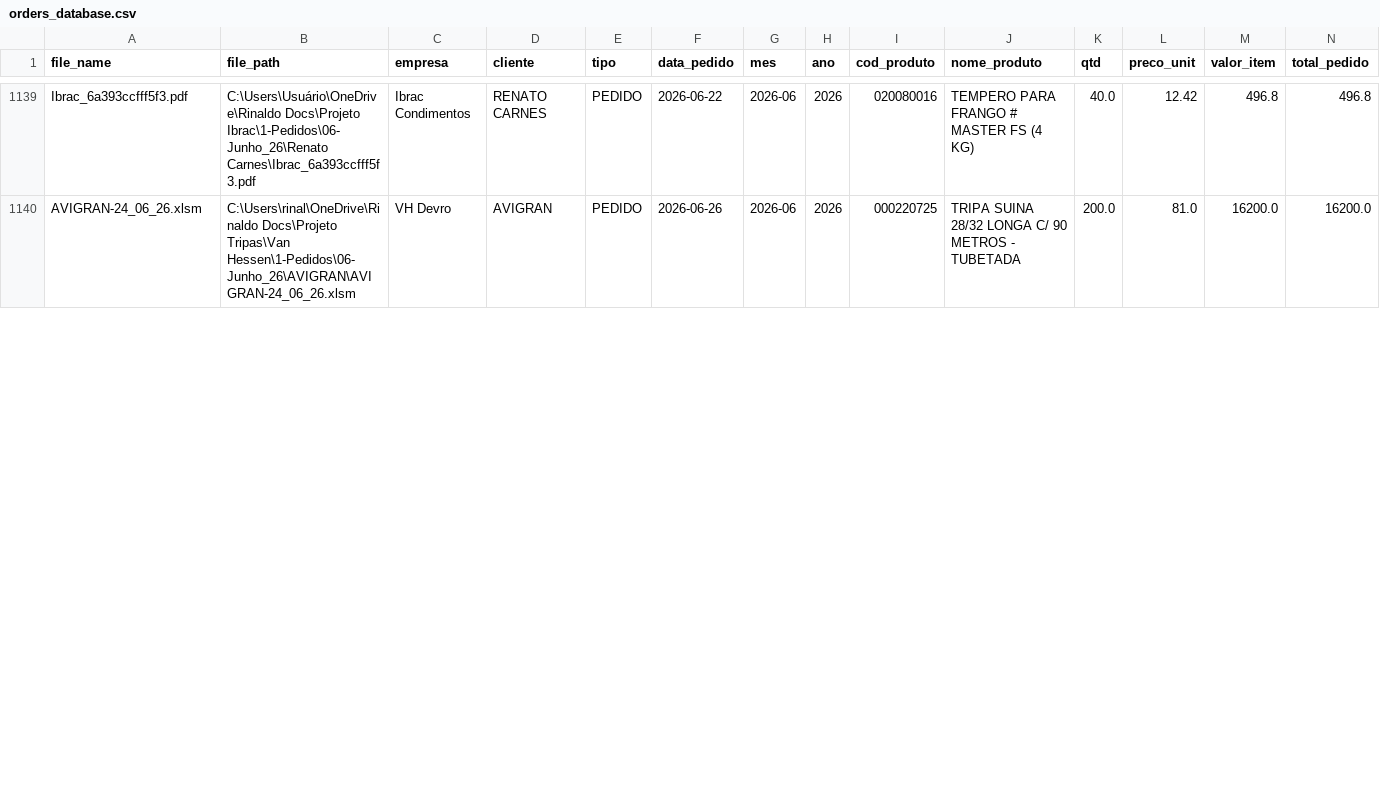
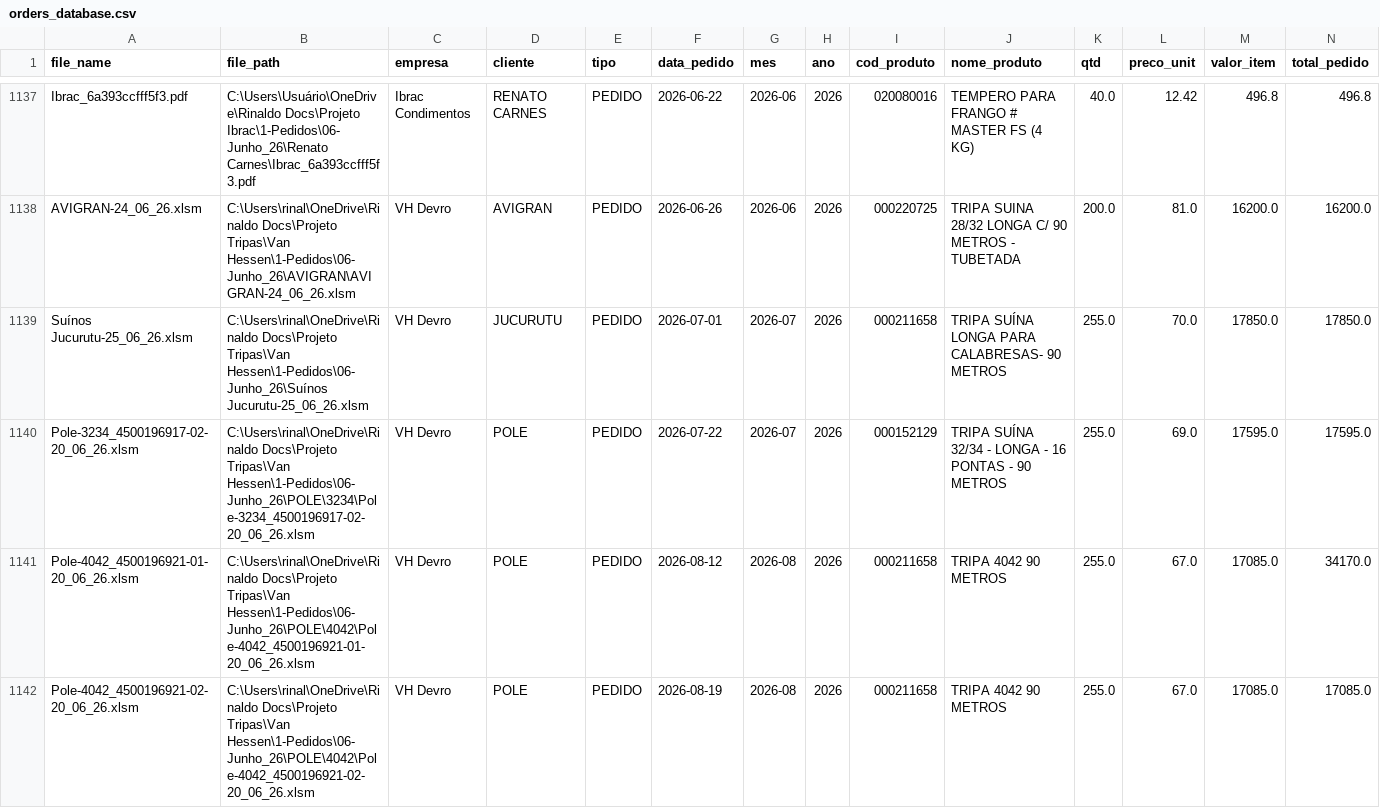
Before and after one commit to KnowHowRep/DashBoard-KnowHow-, a CSV file: orders_database.csv, drawn as a sheet; only a part is shown, gaps mark what is left out; rows hold the shown columns only; the diff covers the shown part only; the diff names each change by its address in the sheet, - before the commit and + after, or states it on an @@ line.

```diff
--- a/orders_database.csv
+++ b/orders_database.csv
+row 1139: Suínos Jucurutu-25_06_26.xlsm | C:\Users\rinal\OneDrive\Rinaldo Docs\Projeto Tripas\Van Hessen\1-Pedidos\06-Junho_26\Suínos Jucurutu-25_06_26.xlsm | VH Devro | JUCURUTU | PEDIDO | 2026-07-01 | 2026-07 | 2026 | 000211658 | TRIPA SUÍNA LONGA PARA CALABRESAS- 90 METROS | 255.0 | 70.0 | 17850.0 | 17850.0
+row 1140: Pole-3234_4500196917-02-20_06_26.xlsm | C:\Users\rinal\OneDrive\Rinaldo Docs\Projeto Tripas\Van Hessen\1-Pedidos\06-Junho_26\POLE\3234\Pole-3234_4500196917-02-20_06_26.xlsm | VH Devro | POLE | PEDIDO | 2026-07-22 | 2026-07 | 2026 | 000152129 | TRIPA SUÍNA 32/34 - LONGA - 16 PONTAS - 90 METROS | 255.0 | 69.0 | 17595.0 | 17595.0
+row 1141: Pole-4042_4500196921-01-20_06_26.xlsm | C:\Users\rinal\OneDrive\Rinaldo Docs\Projeto Tripas\Van Hessen\1-Pedidos\06-Junho_26\POLE\4042\Pole-4042_4500196921-01-20_06_26.xlsm | VH Devro | POLE | PEDIDO | 2026-08-12 | 2026-08 | 2026 | 000211658 | TRIPA 4042 90 METROS | 255.0 | 67.0 | 17085.0 | 34170.0
+row 1142: Pole-4042_4500196921-02-20_06_26.xlsm | C:\Users\rinal\OneDrive\Rinaldo Docs\Projeto Tripas\Van Hessen\1-Pedidos\06-Junho_26\POLE\4042\Pole-4042_4500196921-02-20_06_26.xlsm | VH Devro | POLE | PEDIDO | 2026-08-19 | 2026-08 | 2026 | 000211658 | TRIPA 4042 90 METROS | 255.0 | 67.0 | 17085.0 | 17085.0
```
Also changed, not shown: 2 added rows, 2 removed rows and 2 edited cells elsewhere in this file, 1 other file.
